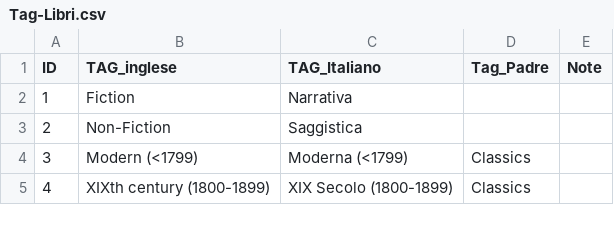
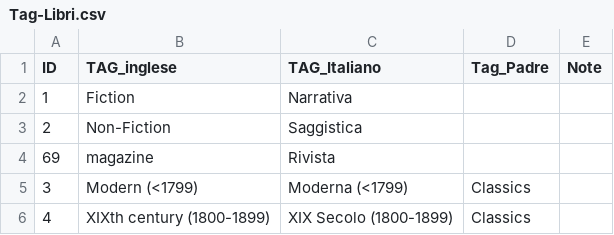
Before and after one commit to giuliano52/datahub, a CSV file: varie/Tag-Libri.csv, drawn as a sheet; only a part is shown.

Commit message:
Update Tag-Libri.csv

```diff
--- a/varie/Tag-Libri.csv
+++ b/varie/Tag-Libri.csv
@@ -3,2 +3,3 @@ ID,TAG_inglese,TAG_Italiano,Tag_Padre,Note
 2,Non-Fiction,Saggistica,,
+69,magazine,Rivista
 3,Modern (<1799),Moderna (<1799),Classics,
```
